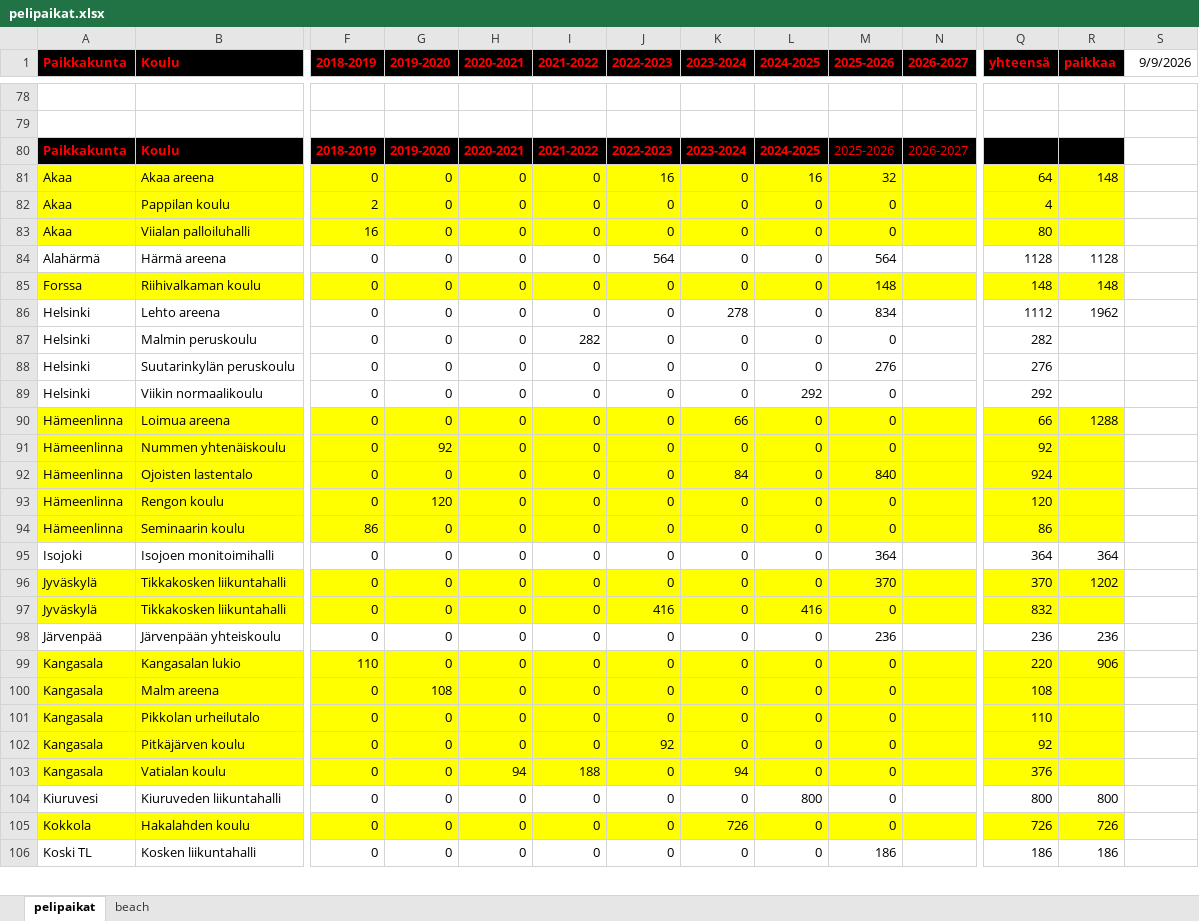
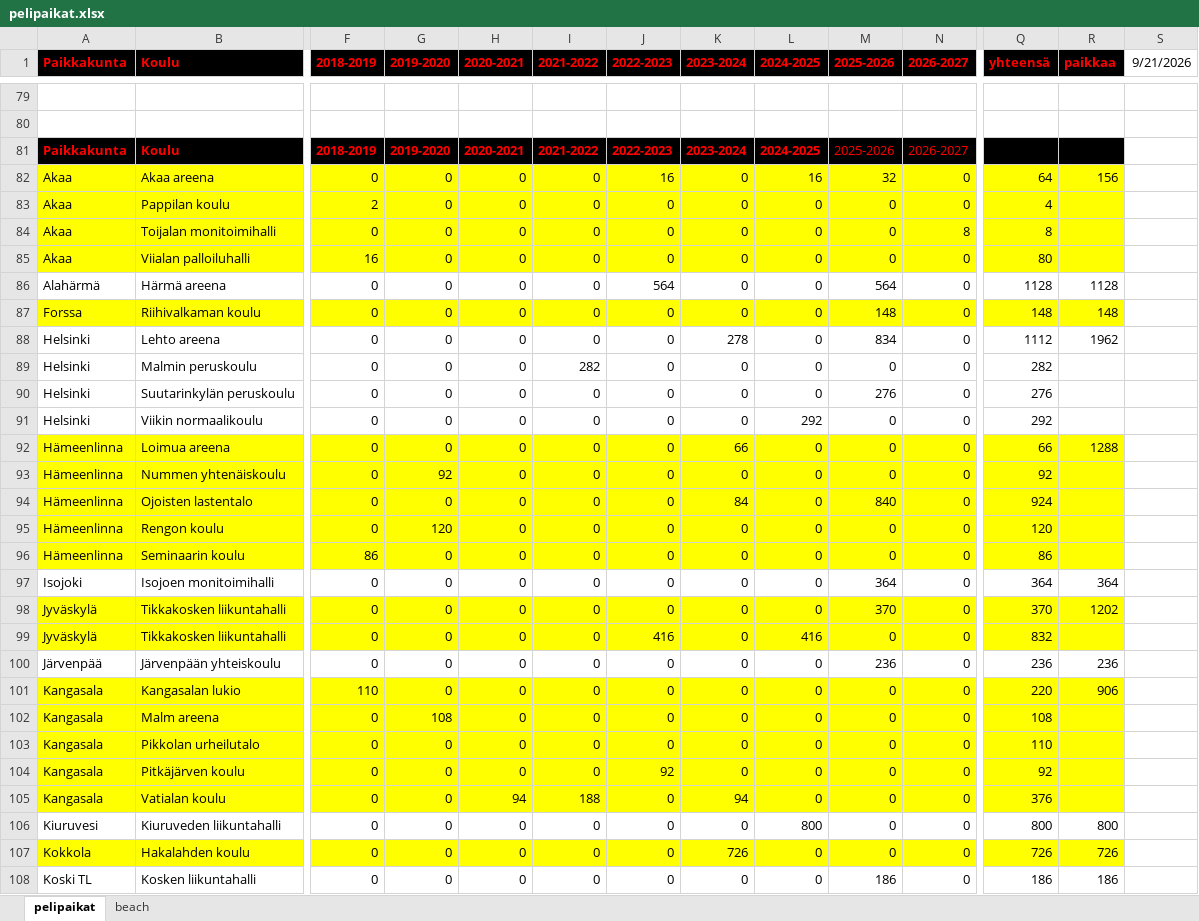
Before and after one commit to jkatoper/kaudet, an Excel workbook: pelipaikat.xlsx, sheet pelipaikat, drawn as a sheet; only a part is shown, gaps mark what is left out; values as stored, in another font and other column widths than the file's, no borders; addresses are those after the commit; rows hold the shown columns only; the diff covers the shown part only; the diff names each change by its address in the sheet, - before the commit and + after, or states it on an @@ line.

Commit message:
pelipaikat updated

```diff
--- a/pelipaikat.xlsx (sheet pelipaikat)
+++ b/pelipaikat.xlsx (sheet pelipaikat)
-S1: 9/9/2026
+S1: 9/21/2026
-N82:N83 (2026-2027): (empty)
+N82:N83 (2026-2027): 0
-R82 (paikkaa): 148
+R82 (paikkaa): 156
+row 84: Akaa | Toijalan monitoimihalli | 0 | 0 | 0 | 0 | 0 | 0 | 0 | 0 | 8 | 8
-N85:N108 (2026-2027): (empty)
+N85:N108 (2026-2027): 0
```
Also changed, not shown: 4 added rows, 3 removed rows and 50 edited cells elsewhere in this sheet, formulas that keep their value, 12 other files.
